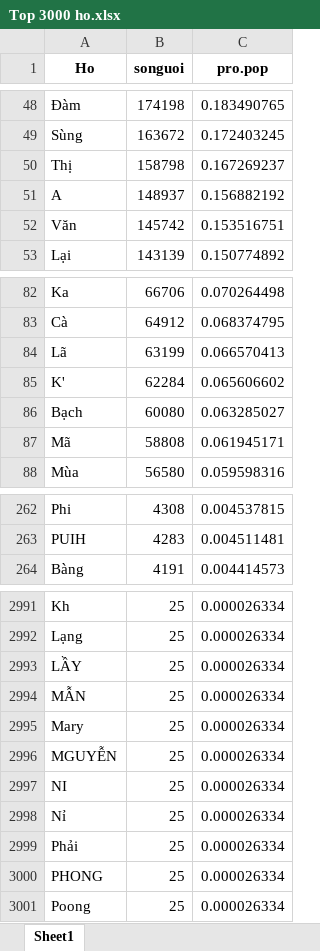
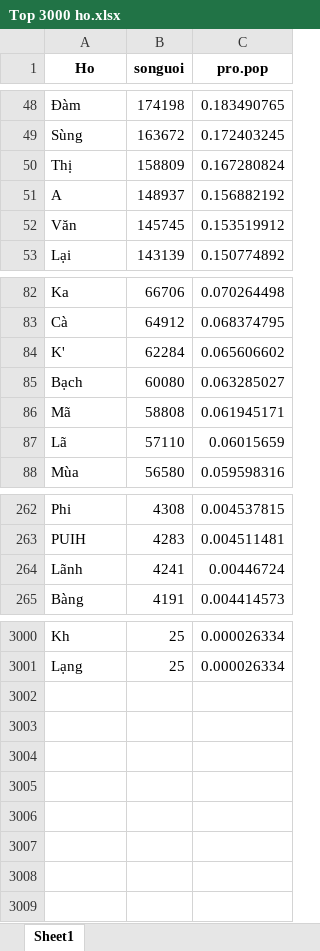
Before and after one commit to oucomo/Thong-ke-Ho-Viet, an Excel workbook: output/Top 3000 ho.xlsx, sheet Sheet1, drawn as a sheet; only a part is shown, gaps mark what is left out; values as stored, in another font and other column widths than the file's, no borders; removed rows and columns are numbered as before the commit, all else as after; the diff covers the shown part only; the diff names each change by its address in the sheet, - before the commit and + after, or states it on an @@ line.

```diff
--- a/output/Top 3000 ho.xlsx (sheet Sheet1)
+++ b/output/Top 3000 ho.xlsx (sheet Sheet1)
-B50 (songuoi): 158798
+B50 (songuoi): 158809
-C50 (pro.pop): 0.167269237
+C50 (pro.pop): 0.167280824
-B52 (songuoi): 145742
+B52 (songuoi): 145745
-C52 (pro.pop): 0.153516751
+C52 (pro.pop): 0.153519912
-row 84: Lã | 63199 | 0.066570413
+row 87: Lã | 57110 | 0.06015659
+row 264: Lãnh | 4241 | 0.00446724
-row 2993: LẦY | 25 | 0.000026334
-row 2994: MẪN | 25 | 0.000026334
-row 2995: Mary | 25 | 0.000026334
-row 2996: MGUYỄN | 25 | 0.000026334
-row 2997: NI | 25 | 0.000026334
-row 2998: Nỉ | 25 | 0.000026334
-row 2999: Phải | 25 | 0.000026334
-row 3000: PHONG | 25 | 0.000026334
-row 3001: Poong | 25 | 0.000026334
```
Also changed, not shown: 8 added rows, 4 moved rows and 6 edited cells elsewhere in this sheet, output/Top 10000 ho.xlsx, 4 other files.
